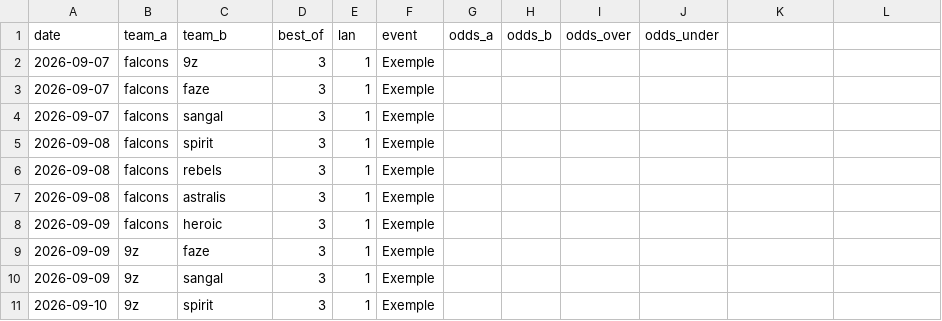
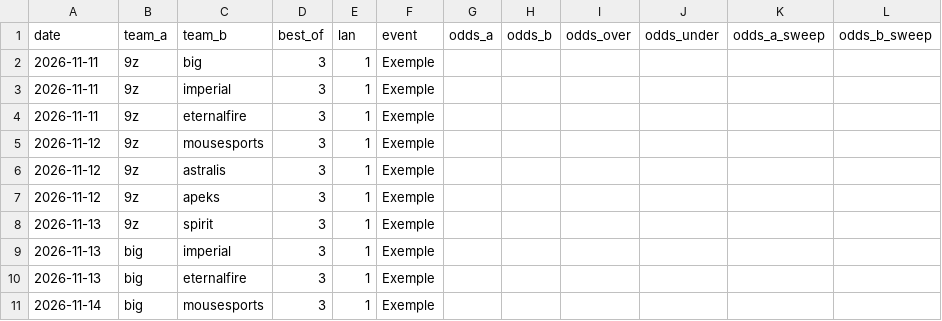
Before and after one commit to Bdexez/Cs2gp, a CSV file: data/fixtures.csv, drawn as a sheet.

Commit message:
fix(data): replace demo series with reproducible realistic samples

```diff
--- a/data/fixtures.csv
+++ b/data/fixtures.csv
@@ -1,11 +1,11 @@
-date,team_a,team_b,best_of,lan,event,odds_a,odds_b,odds_over,odds_under
-2026-09-07,falcons,9z,3,1,Exemple,,,,
-2026-09-07,falcons,faze,3,1,Exemple,,,,
-2026-09-07,falcons,sangal,3,1,Exemple,,,,
-2026-09-08,falcons,spirit,3,1,Exemple,,,,
-2026-09-08,falcons,rebels,3,1,Exemple,,,,
-2026-09-08,falcons,astralis,3,1,Exemple,,,,
-2026-09-09,falcons,heroic,3,1,Exemple,,,,
-2026-09-09,9z,faze,3,1,Exemple,,,,
-2026-09-09,9z,sangal,3,1,Exemple,,,,
-2026-09-10,9z,spirit,3,1,Exemple,,,,
+date,team_a,team_b,best_of,lan,event,odds_a,odds_b,odds_over,odds_under,odds_a_sweep,odds_b_sweep
+2026-11-11,9z,big,3,1,Exemple,,,,,,
+2026-11-11,9z,imperial,3,1,Exemple,,,,,,
+2026-11-11,9z,eternalfire,3,1,Exemple,,,,,,
+2026-11-12,9z,mousesports,3,1,Exemple,,,,,,
+2026-11-12,9z,astralis,3,1,Exemple,,,,,,
+2026-11-12,9z,apeks,3,1,Exemple,,,,,,
+2026-11-13,9z,spirit,3,1,Exemple,,,,,,
+2026-11-13,big,imperial,3,1,Exemple,,,,,,
+2026-11-13,big,eternalfire,3,1,Exemple,,,,,,
+2026-11-14,big,mousesports,3,1,Exemple,,,,,,
```
Also changed, not shown: 3 other files.
